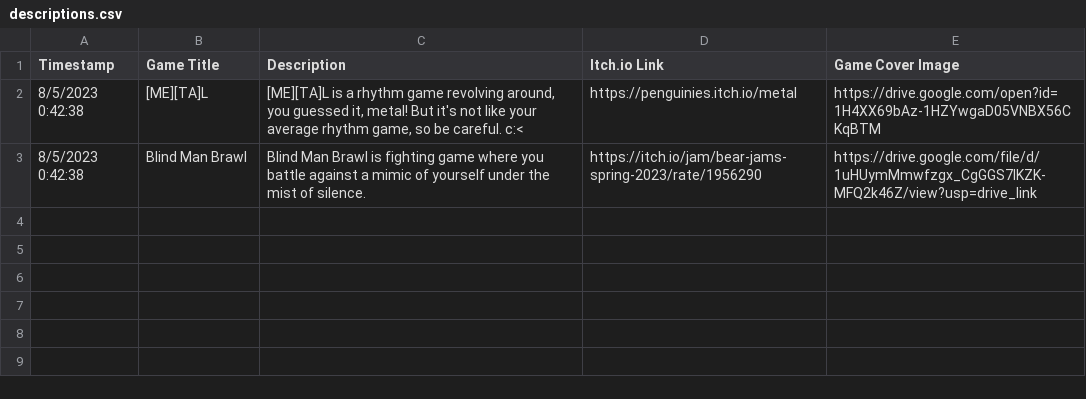
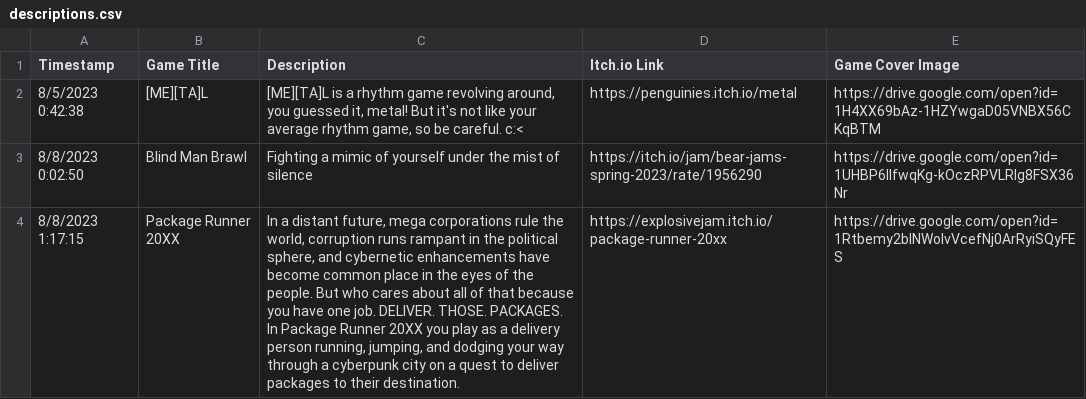
Before and after one commit to hailey-tran-9/CS160-Final-Project, a CSV file: static/descriptions.csv, drawn as a sheet.

```diff
--- a/static/descriptions.csv
+++ b/static/descriptions.csv
@@ -2,2 +2,3 @@ Timestamp,Game Title,Description,Itch.io Link,Game Cover Image
 8/5/2023 0:42:38,[ME][TA]L,"[ME][TA]L is a rhythm game revolving around, you guessed it, metal! But it's not like your average rhythm game, so be careful. c:<",https://penguinies.itch.io/metal,https://drive.google.com/open?id=1H4XX69bAz-1HZYwgaD05VNBX56CKqBTM
-8/5/2023 0:42:38,Blind Man Brawl,"Blind Man Brawl is fighting game where you battle against a mimic of yourself under the mist of silence.",https://itch.io/jam/bear-jams-spring-2023/rate/1956290,https://drive.google.com/file/d/1uHUymMmwfzgx_CgGGS7lKZK-MFQ2k46Z/view?usp=drive_link
+8/8/2023 0:02:50,Blind Man Brawl,Fighting a mimic of yourself under the mist of silence,https://itch.io/jam/bear-jams-spring-2023/rate/1956290,https://drive.google.com/open?id=1UHBP6llfwqKg-kOczRPVLRIg8FSX36Nr
+8/8/2023 1:17:15,Package Runner 20XX,"In a distant future, mega corporations rule the world, corruption runs rampant in the political sphere, and cybernetic enhancements have become common place in the eyes of the people. But who cares about all of that because you have one job. DELIVER. THOSE. PACKAGES. In Package Runner 20XX you play as a delivery person running, jumping, and dodging your way through a cyberpunk city on a quest to deliver packages to their destination.",https://explosivejam.itch.io/package-runner-20xx,https://drive.google.com/open?id=1Rtbemy2blNWoIvVcefNj0ArRyiSQyFES
```
Also changed, not shown: 11 other files.
